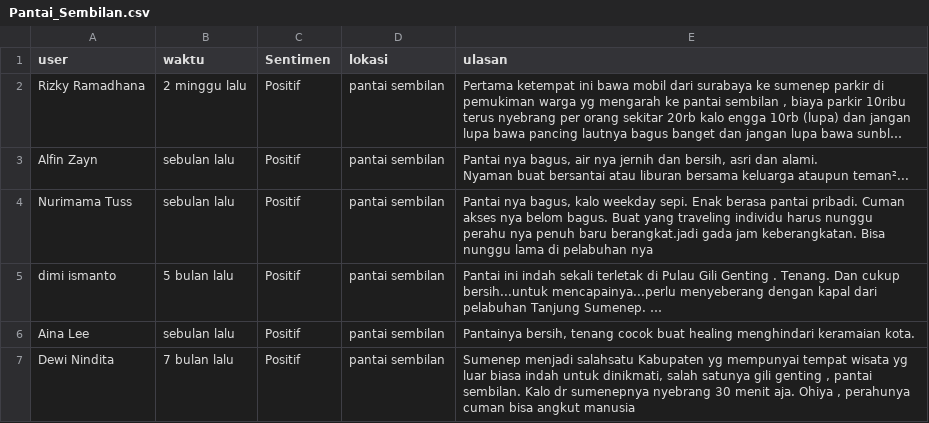
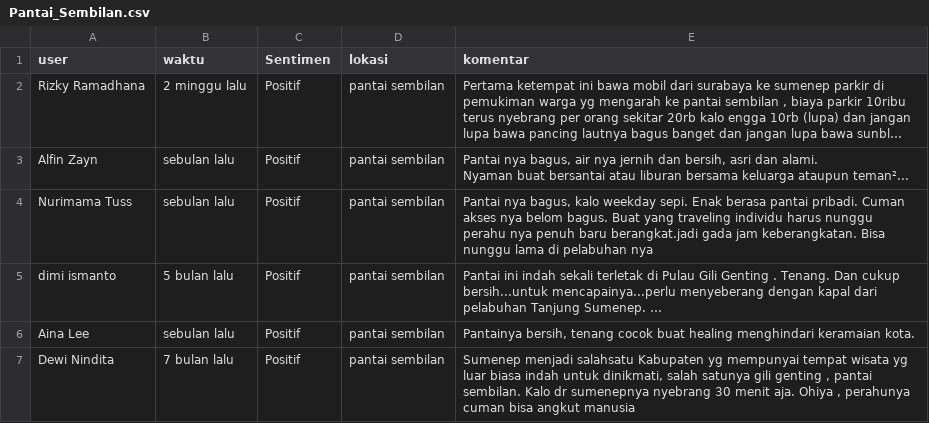
Before and after one commit to aliefakbrp/dataset, a CSV file: Pantai_Sembilan.csv, drawn as a sheet; only a part is shown; long unchanged cells end in …; the diff names each change by its address in the sheet, - before the commit and + after, or states it on an @@ line.

Commit message:
Update Pantai_Sembilan.csv
change name atribute

```diff
--- a/Pantai_Sembilan.csv
+++ b/Pantai_Sembilan.csv
-E1: ulasan
+E1: komentar
```
